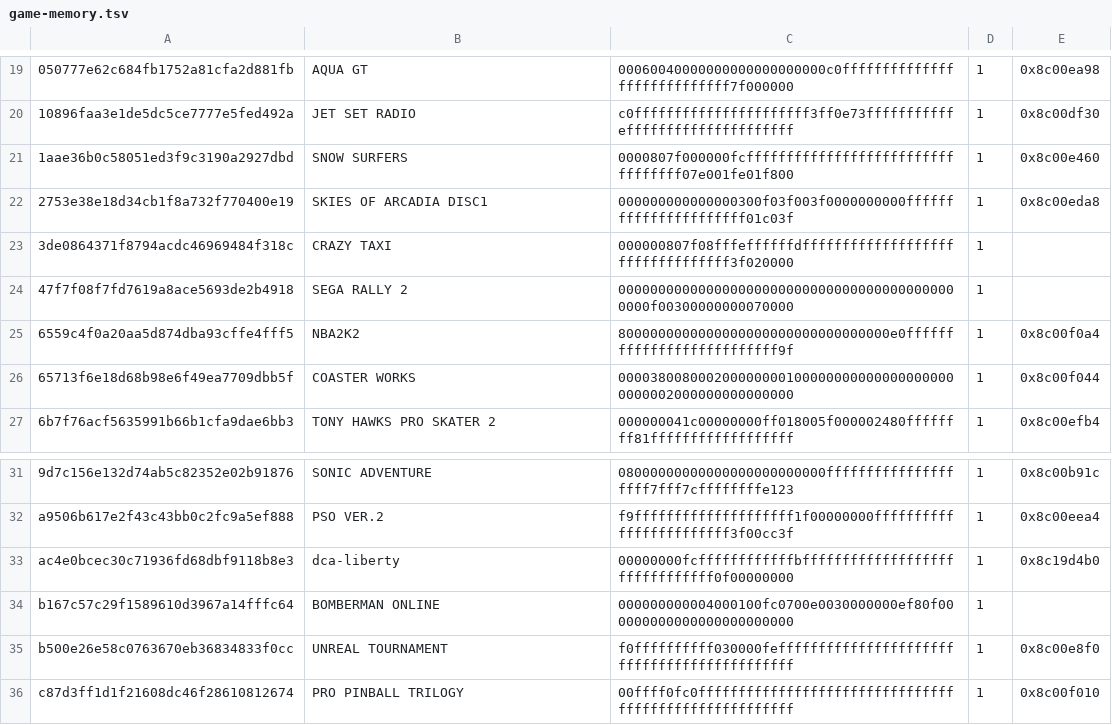
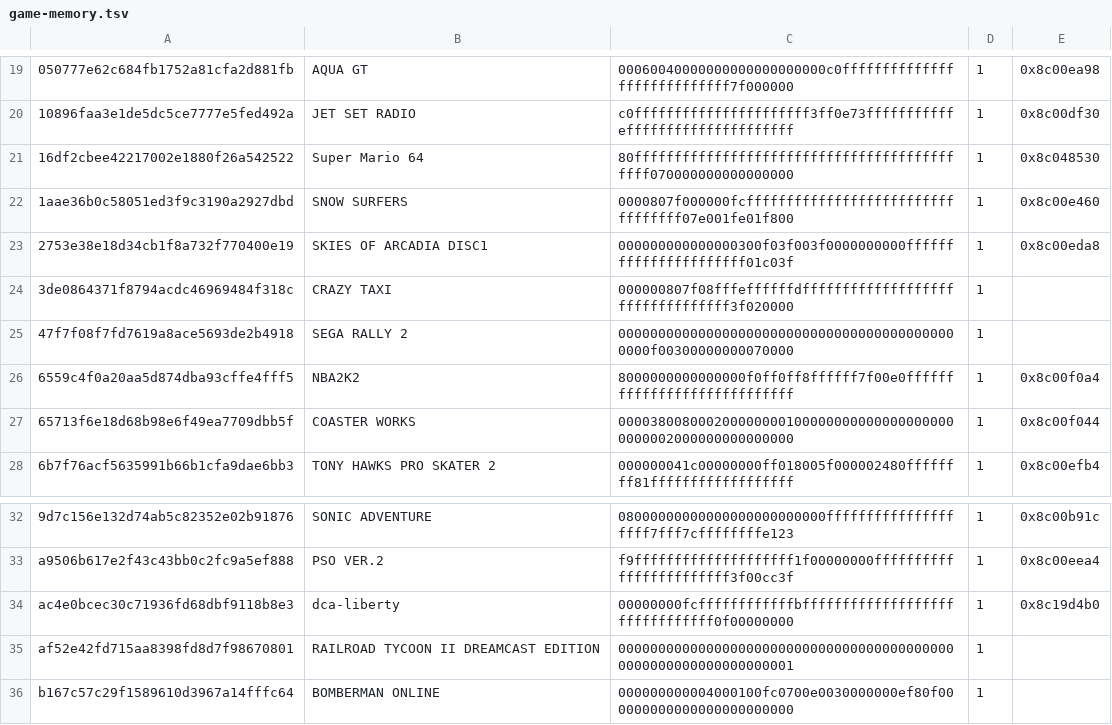
Before and after one commit to Arno500/dcload-ip-rs, a TSV file: game-memory.tsv, drawn as a sheet; only a part is shown, gaps mark what is left out; the shorter side is filled out with more unchanged rows.

```diff
--- a/game-memory.tsv
+++ b/game-memory.tsv
@@ -20,2 +20,3 @@
 10896faa3e1de5dc5ce7777e5fed492a	JET SET RADIO	c0ffffffffffffffffffffff3ff0e73fffffffffffefffffffffffffffffffff	1	0x8c00df30
+16df2cbee42217002e1880f26a542522	Super Mario 64	80ffffffffffffffffffffffffffffffffffffffffffff070000000000000000	1	0x8c048530
 1aae36b0c58051ed3f9c3190a2927dbd	SNOW SURFERS	0000807f000000fcffffffffffffffffffffffffffffffffff07e001fe01f800	1	0x8c00e460
@@ -24,3 +25,3 @@
 47f7f08f7fd7619a8ace5693de2b4918	SEGA RALLY 2	0000000000000000000000000000000000000000000000f00300000000070000	1	
-6559c4f0a20aa5d874dba93cffe4fff5	NBA2K2	8000000000000000000000000000000000e0ffffffffffffffffffffffffff9f	1	0x8c00f0a4
+6559c4f0a20aa5d874dba93cffe4fff5	NBA2K2	8000000000000000f0ff0ff8ffffff7f00e0ffffffffffffffffffffffffffff	1	0x8c00f0a4
 65713f6e18d68b98e6f49ea7709dbb5f	COASTER WORKS	0000380080002000000001000000000000000000000000002000000000000000	1	0x8c00f044
@@ -33,2 +34,3 @@ a9506b617e2f43c43bb0c2fc9a5ef888	PSO VER.2	f9ffffffffffffffffffff1f00000000fffff
 ac4e0bcec30c71936fd68dbf9118b8e3	dca-liberty	00000000fcffffffffffffbfffffffffffffffffffffffffffffff0f00000000	1	0x8c19d4b0
+af52e42fd715aa8398fd8d7f98670801	RAILROAD TYCOON II DREAMCAST EDITION	0000000000000000000000000000000000000000000000000000000000000001	1	
 b167c57c29f1589610d3967a14fffc64	BOMBERMAN ONLINE	000000000004000100fc0700e0030000000ef80f000000000000000000000000	1	
```
Also changed, not shown: 8 other files.
